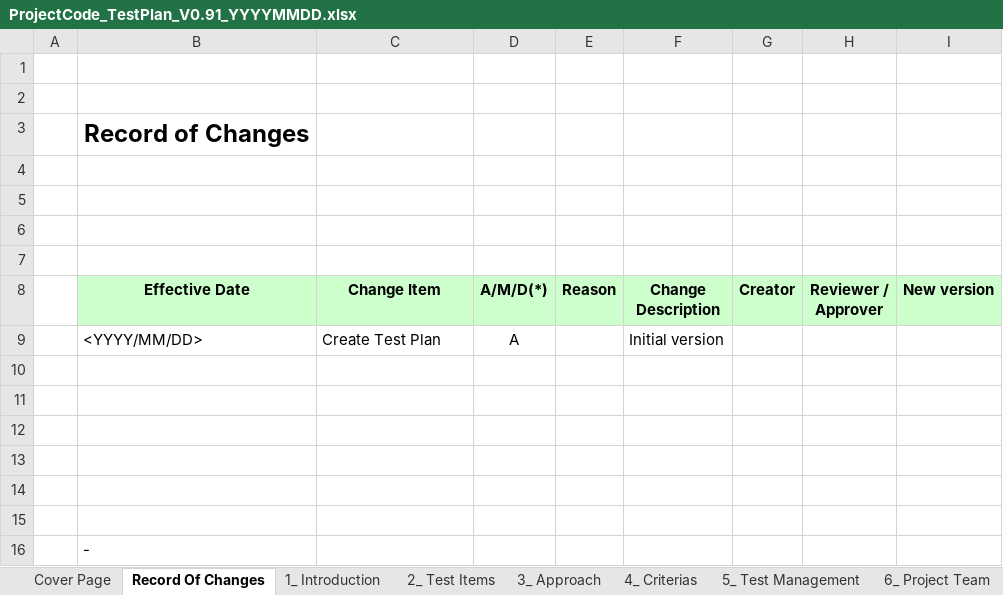
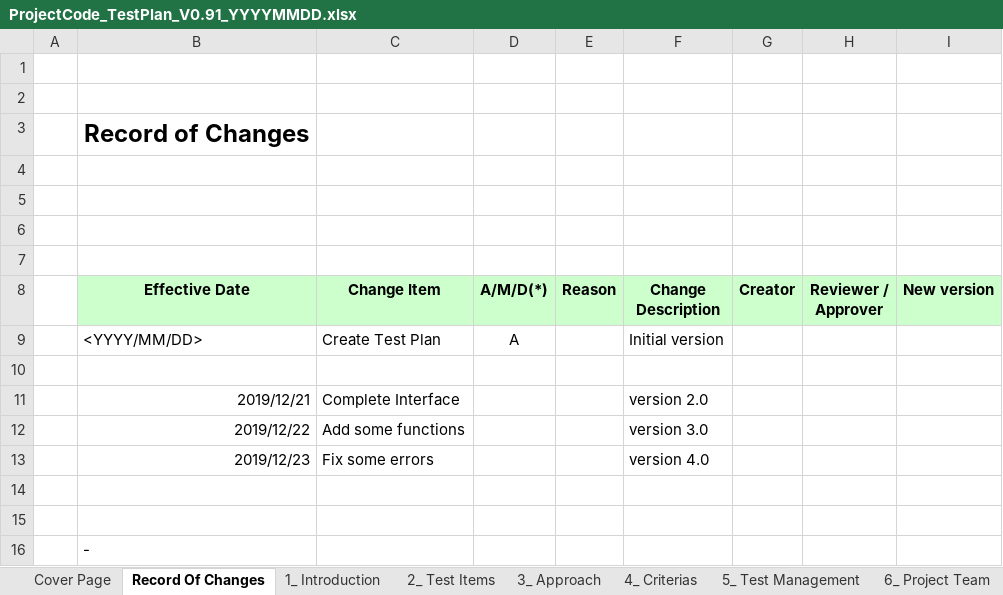
Before and after one commit to taingo910/MyProjectMgnt, an Excel workbook: docs/ProjectCode_TestPlan_V0.91_YYYYMMDD.xlsx, sheet Record Of Changes, drawn as a sheet; values as stored, in another font and other column widths than the file's, no borders; the diff names each change by its address in the sheet, - before the commit and + after, or states it on an @@ line.

```diff
--- a/docs/ProjectCode_TestPlan_V0.91_YYYYMMDD.xlsx (sheet Record Of Changes)
+++ b/docs/ProjectCode_TestPlan_V0.91_YYYYMMDD.xlsx (sheet Record Of Changes)
-row 11: (empty)
+row 11:  | 2019/12/21 | Complete Interface |  |  | version 2.0
-row 12: (empty)
+row 12:  | 2019/12/22 | Add some functions |  |  | version 3.0
-row 13: (empty)
+row 13:  | 2019/12/23 | Fix some errors |  |  | version 4.0
```
Also changed, not shown: charts or pictures, 2 other files.
